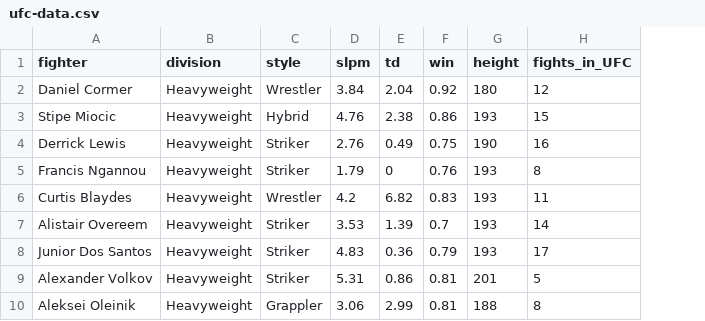
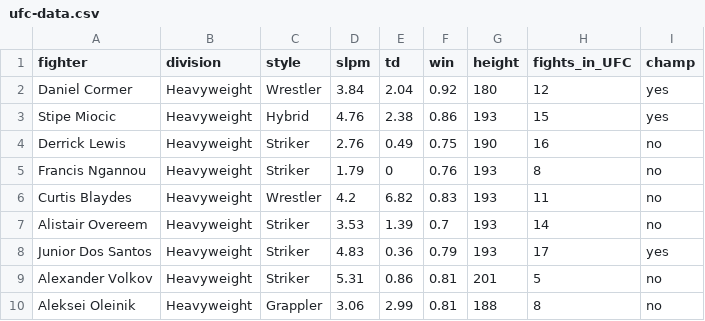
Before and after one commit to Rorywork/UFCstats, a CSV file: ufc-data.csv, drawn as a sheet; only a part is shown; the diff names each change by its address in the sheet, - before the commit and + after, or states it on an @@ line.

```diff
--- a/ufc-data.csv
+++ b/ufc-data.csv
+column I (champ), rows 2-10: yes | yes | no | no | no | no | yes | no | no
```
Also changed, not shown: 3 other files.
